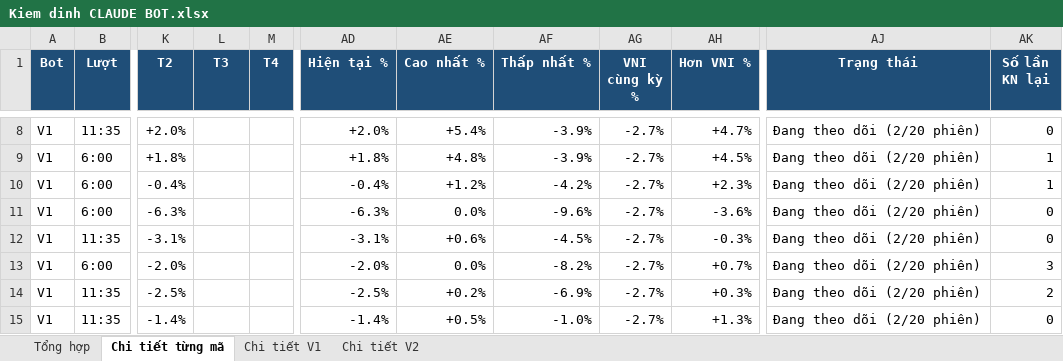
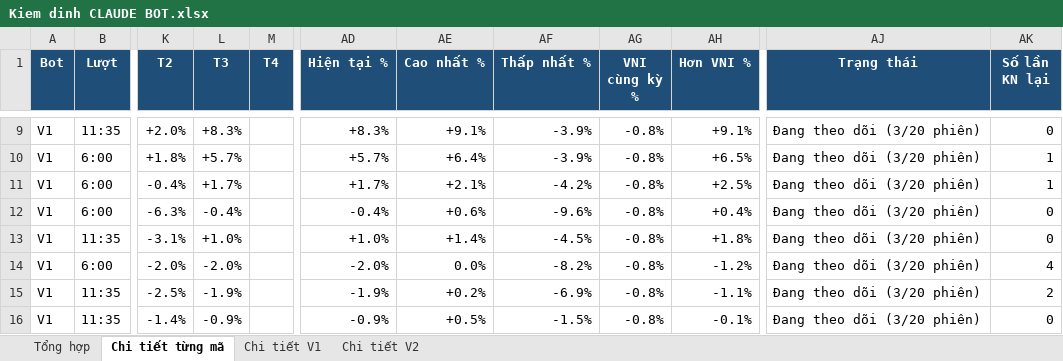
Before and after one commit to karenmanucian1-commits/Top-5-Co-Phieu-Hang-Ngay-Claude, an Excel workbook: data/reports/Kiem dinh CLAUDE BOT.xlsx, sheet Chi tiết từng mã, drawn as a sheet; only a part is shown, gaps mark what is left out; values as stored, in another font and other column widths than the file's, no borders; conditional formats not drawn; addresses are those after the commit; the diff covers the shown part only; the diff names each change by its address in the sheet, - before the commit and + after, or states it on an @@ line.

```diff
--- a/data/reports/Kiem dinh CLAUDE BOT.xlsx (sheet Chi tiết từng mã)
+++ b/data/reports/Kiem dinh CLAUDE BOT.xlsx (sheet Chi tiết từng mã)
-L9 (T3): (empty)
+L9 (T3): +8.3%
-AD9 (Hiện tại %): +2.0%
+AD9 (Hiện tại %): +8.3%
-AE9 (Cao nhất %): +5.4%
+AE9 (Cao nhất %): +9.1%
-AG9:AG16 (VNI cùng kỳ %): -2.7%
+AG9:AG16 (VNI cùng kỳ %): -0.8%
-AH9 (Hơn VNI %): +4.7%
+AH9 (Hơn VNI %): +9.1%
-AJ9:AJ16 (Trạng thái): Đang theo dõi (2/20 phiên)
+AJ9:AJ16 (Trạng thái): Đang theo dõi (3/20 phiên)
-L10 (T3): (empty)
+L10 (T3): +5.7%
-AD10 (Hiện tại %): +1.8%
+AD10 (Hiện tại %): +5.7%
-AE10 (Cao nhất %): +4.8%
+AE10 (Cao nhất %): +6.4%
-AH10 (Hơn VNI %): +4.5%
+AH10 (Hơn VNI %): +6.5%
-L11 (T3): (empty)
+L11 (T3): +1.7%
-AD11 (Hiện tại %): -0.4%
+AD11 (Hiện tại %): +1.7%
-AE11 (Cao nhất %): +1.2%
+AE11 (Cao nhất %): +2.1%
-AH11 (Hơn VNI %): +2.3%
+AH11 (Hơn VNI %): +2.5%
-L12 (T3): (empty)
+L12 (T3): -0.4%
-AD12 (Hiện tại %): -6.3%
+AD12 (Hiện tại %): -0.4%
-AE12 (Cao nhất %): 0.0%
+AE12 (Cao nhất %): +0.6%
-AH12 (Hơn VNI %): -3.6%
+AH12 (Hơn VNI %): +0.4%
-L13 (T3): (empty)
+L13 (T3): +1.0%
-AD13 (Hiện tại %): -3.1%
+AD13 (Hiện tại %): +1.0%
-AE13 (Cao nhất %): +0.6%
+AE13 (Cao nhất %): +1.4%
-AH13 (Hơn VNI %): -0.3%
+AH13 (Hơn VNI %): +1.8%
-L14 (T3): (empty)
+L14 (T3): -2.0%
-AH14 (Hơn VNI %): +0.7%
+AH14 (Hơn VNI %): -1.2%
-AK14 (Số lần KN lại): 3
+AK14 (Số lần KN lại): 4
-L15 (T3): (empty)
+L15 (T3): -1.9%
-AD15 (Hiện tại %): -2.5%
+AD15 (Hiện tại %): -1.9%
-AH15 (Hơn VNI %): +0.3%
+AH15 (Hơn VNI %): -1.1%
-L16 (T3): (empty)
+L16 (T3): -0.9%
-AD16 (Hiện tại %): -1.4%
+AD16 (Hiện tại %): -0.9%
-AF16 (Thấp nhất %): -1.0%
+AF16 (Thấp nhất %): -1.5%
-AH16 (Hơn VNI %): +1.3%
+AH16 (Hơn VNI %): -0.1%
```
Also changed, not shown: 1 added row, 254 edited cells and cell formats elsewhere in this sheet, sheet Chi tiết V1, sheet Chi tiết V2, sheet Tổng hợp, 2 other files.
